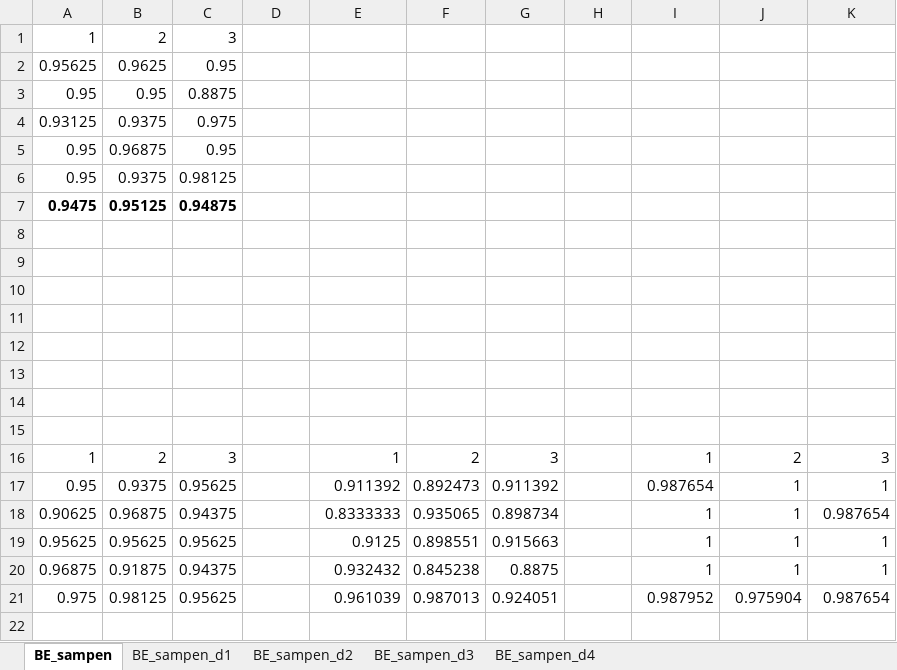
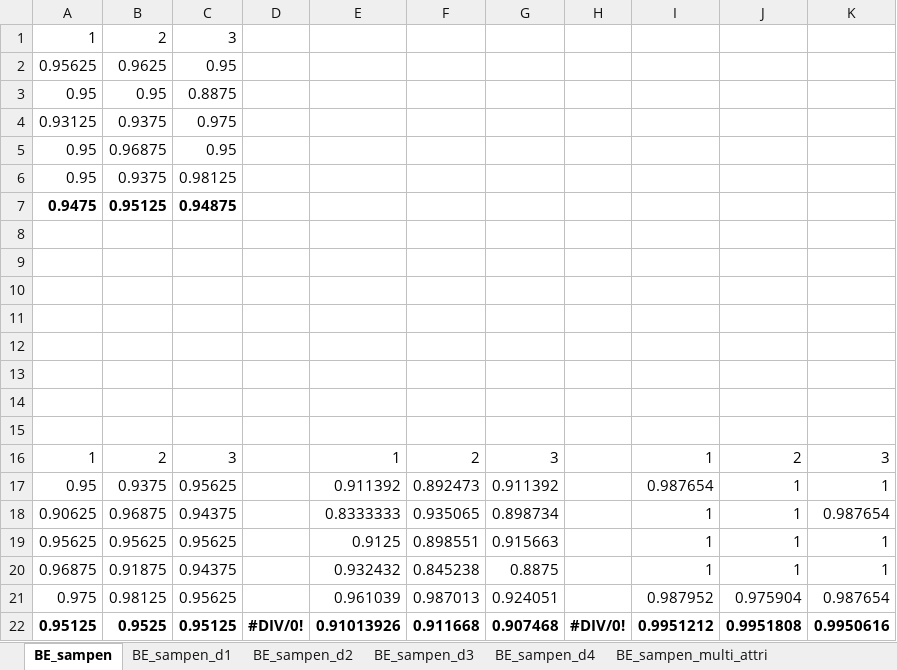
Before and after one commit to chenshuaihua/Graduate, an Excel workbook: 结果/SVM分类/样本熵/SVM_BE_sampen.xlsx, sheet BE_sampen, drawn as a sheet; values as stored, in another font and other column widths than the file's, no borders; the diff names each change by its address in the sheet, - before the commit and + after, or states it on an @@ line.

```diff
--- a/结果/SVM分类/样本熵/SVM_BE_sampen.xlsx (sheet BE_sampen)
+++ b/结果/SVM分类/样本熵/SVM_BE_sampen.xlsx (sheet BE_sampen)
+sheet tab: BE_sampen_multi_attri
+row 22: 0.95125 | 0.9525 | 0.95125 | #DIV/0! | 0.91013926 | 0.911668 | 0.907468 | #DIV/0! | 0.9951212 | 0.9951808 | 0.9950616
```
Also changed, not shown: 结果/SVM分类/样本熵/SVM_AE_sampen.xlsx, 结果/SVM分类/样本熵/SVM_CE_sampen.xlsx, 20 other files.
